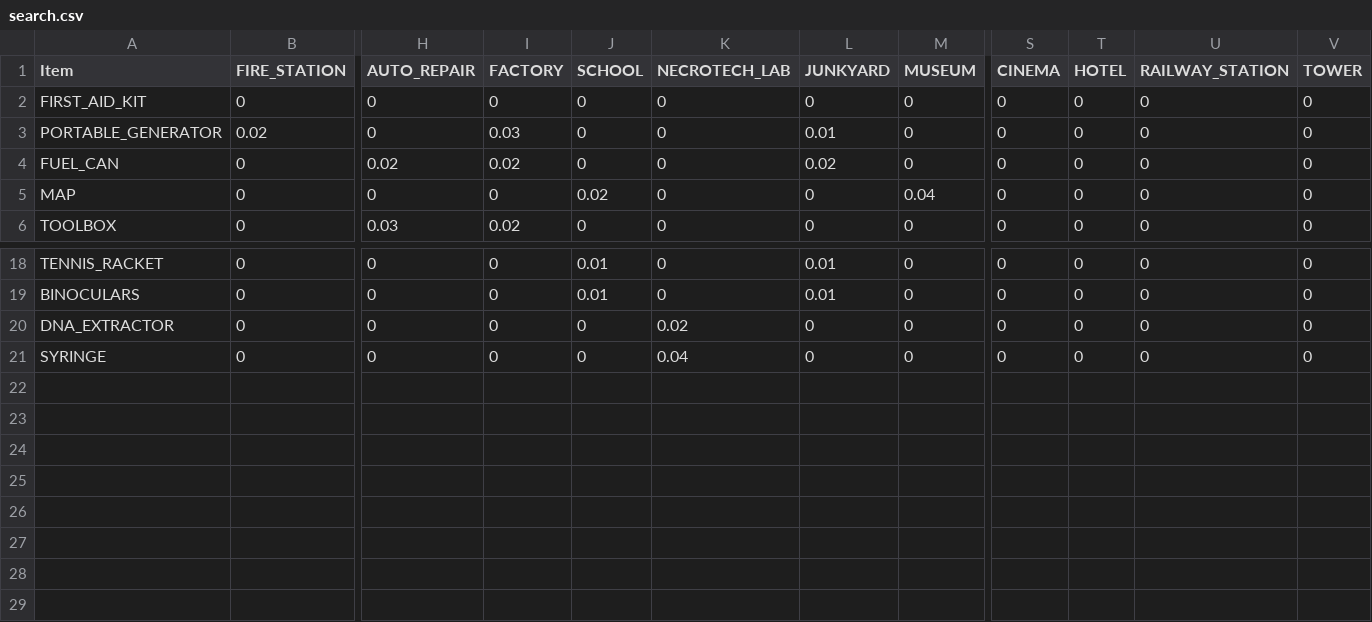
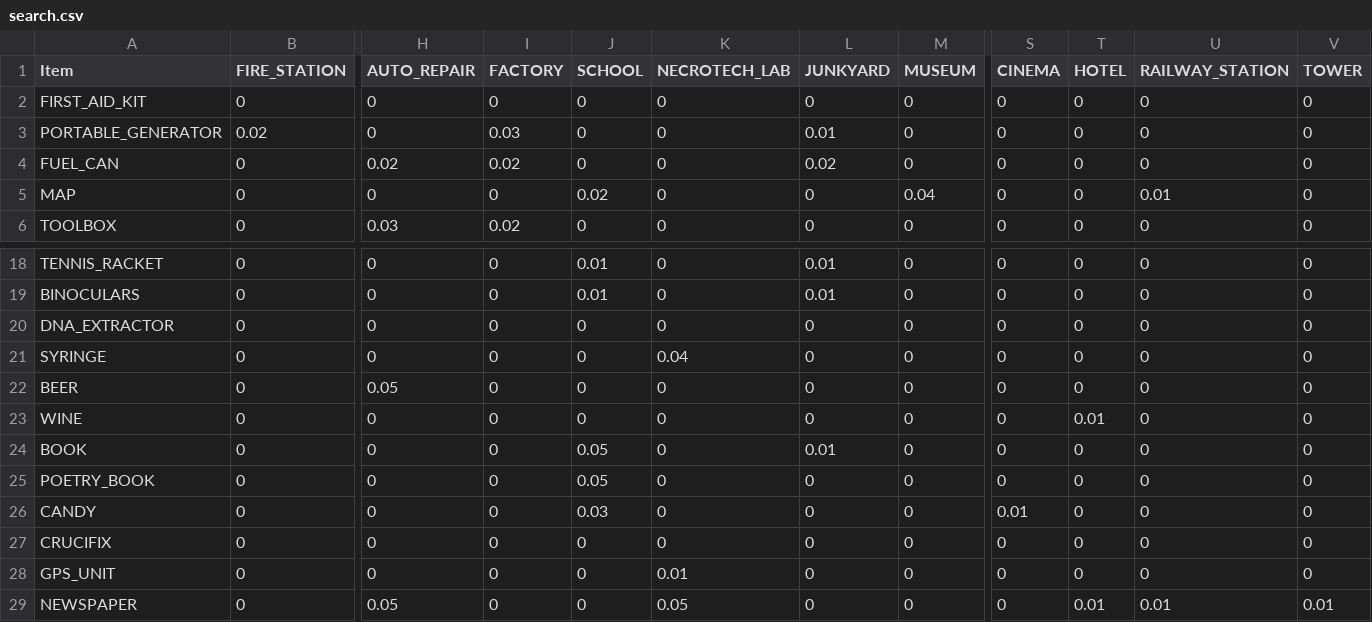
Before and after one commit to chonbidesu/zombie_apocalypse, a CSV file: source/data/tables/search.csv, drawn as a sheet; only a part is shown, gaps mark what is left out; rows hold the shown columns only; the diff names each change by its address in the sheet, - before the commit and + after, or states it on an @@ line.

```diff
--- a/source/data/tables/search.csv
+++ b/source/data/tables/search.csv
-U5 (RAILWAY_STATION): 0
+U5 (RAILWAY_STATION): 0.01
-K20 (NECROTECH_LAB): 0.02
+K20 (NECROTECH_LAB): 0
+row 22: BEER | 0 | 0.05 | 0 | 0 | 0 | 0 | 0 | 0 | 0 | 0 | 0
+row 23: WINE | 0 | 0 | 0 | 0 | 0 | 0 | 0 | 0 | 0.01 | 0 | 0
+row 24: BOOK | 0 | 0 | 0 | 0.05 | 0 | 0.01 | 0 | 0 | 0 | 0 | 0
+row 25: POETRY_BOOK | 0 | 0 | 0 | 0.05 | 0 | 0 | 0 | 0 | 0 | 0 | 0
+row 26: CANDY | 0 | 0 | 0 | 0.03 | 0 | 0 | 0 | 0.01 | 0 | 0 | 0
+row 27: CRUCIFIX | 0 | 0 | 0 | 0 | 0 | 0 | 0 | 0 | 0 | 0 | 0
+row 28: GPS_UNIT | 0 | 0 | 0 | 0 | 0.01 | 0 | 0 | 0 | 0 | 0 | 0
+row 29: NEWSPAPER | 0 | 0.05 | 0 | 0 | 0.05 | 0 | 0 | 0 | 0.01 | 0.01 | 0.01
```
Also changed, not shown: 6 other files.
